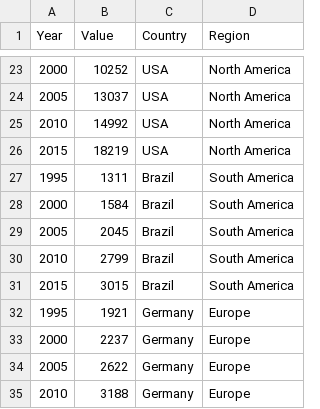
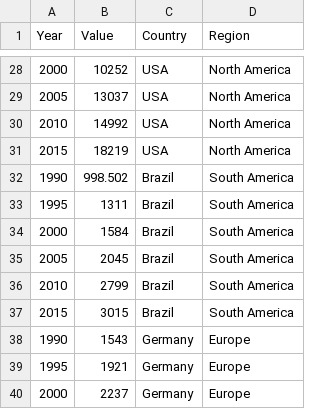
Before and after one commit to OmMandavia/FIT3179_HW, a CSV file: HighGDPCountries_PPP_ByRegion.csv, drawn as a sheet; only a part is shown, gaps mark what is left out; the shorter side is filled out with more unchanged rows; the diff covers the shown part only.

```diff
--- a/HighGDPCountries_PPP_ByRegion.csv
+++ b/HighGDPCountries_PPP_ByRegion.csv
@@ -26,2 +31,3 @@ Year,Value,Country,Region
 2015,18219,USA,North America
+1990,998.502,Brazil,South America
 1995,1311,Brazil,South America
@@ -31,2 +37,3 @@ Year,Value,Country,Region
 2015,3015,Brazil,South America
+1990,1543,Germany,Europe
 1995,1921,Germany,Europe
```
Also changed, not shown: 5 added rows elsewhere in this file.
